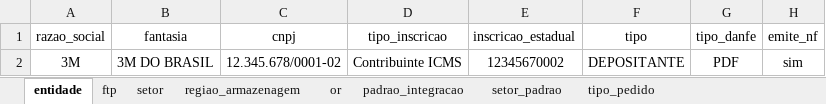
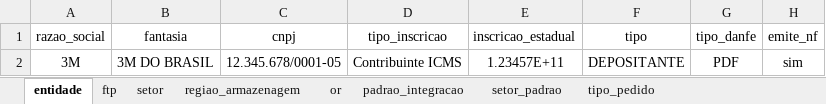
Before and after one commit to LFSOFTWARE/infra-aauto, an Excel workbook: infraAuto/silt-template.xlsx, sheet entidade, drawn as a sheet; only a part is shown; values as stored, in another font and other column widths than the file's, no borders; the diff names each change by its address in the sheet, - before the commit and + after, or states it on an @@ line.

```diff
--- a/infraAuto/silt-template.xlsx (sheet entidade)
+++ b/infraAuto/silt-template.xlsx (sheet entidade)
-C2 (cnpj): 12.345.678/0001-02
+C2 (cnpj): 12.345.678/0001-05
-E2 (inscricao_estadual): 12345670002
+E2 (inscricao_estadual): 1.23457E+11
```
Also changed, not shown: sheet ftp, 5 other files.
